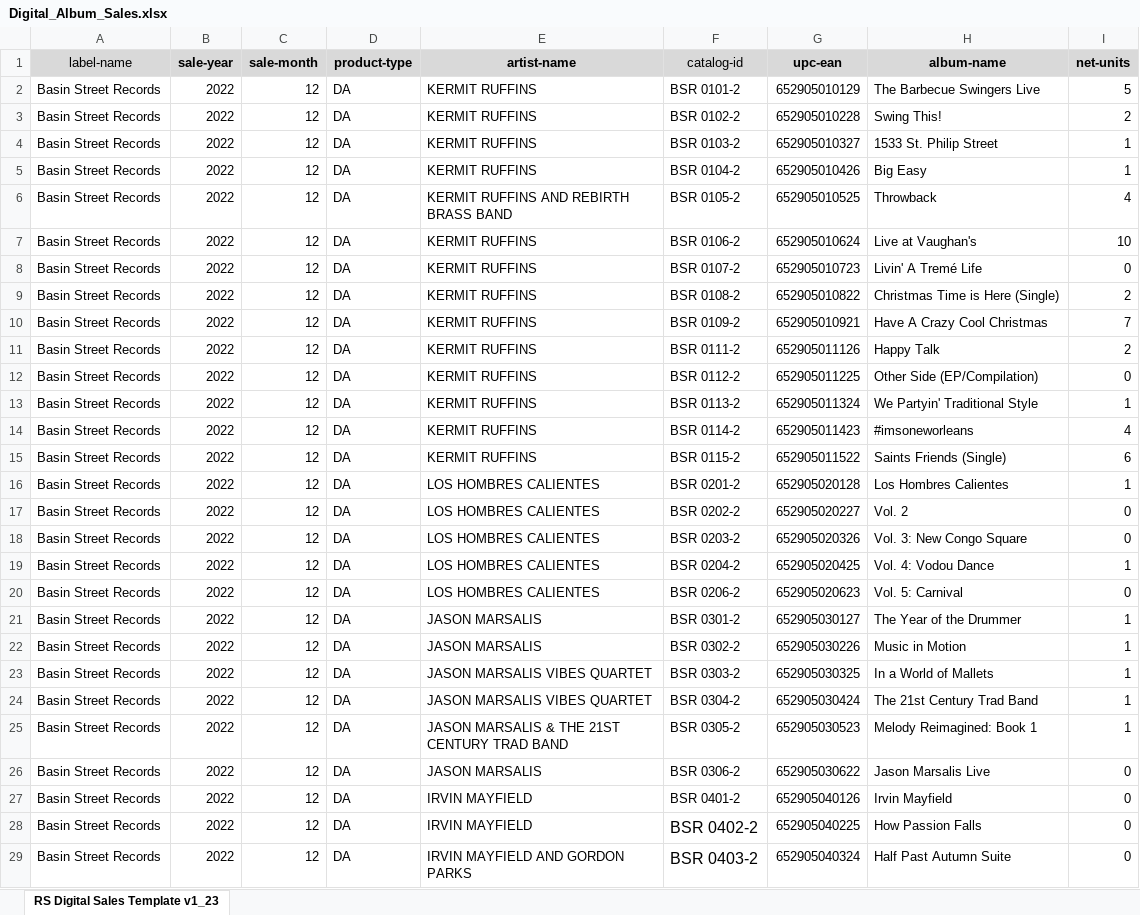
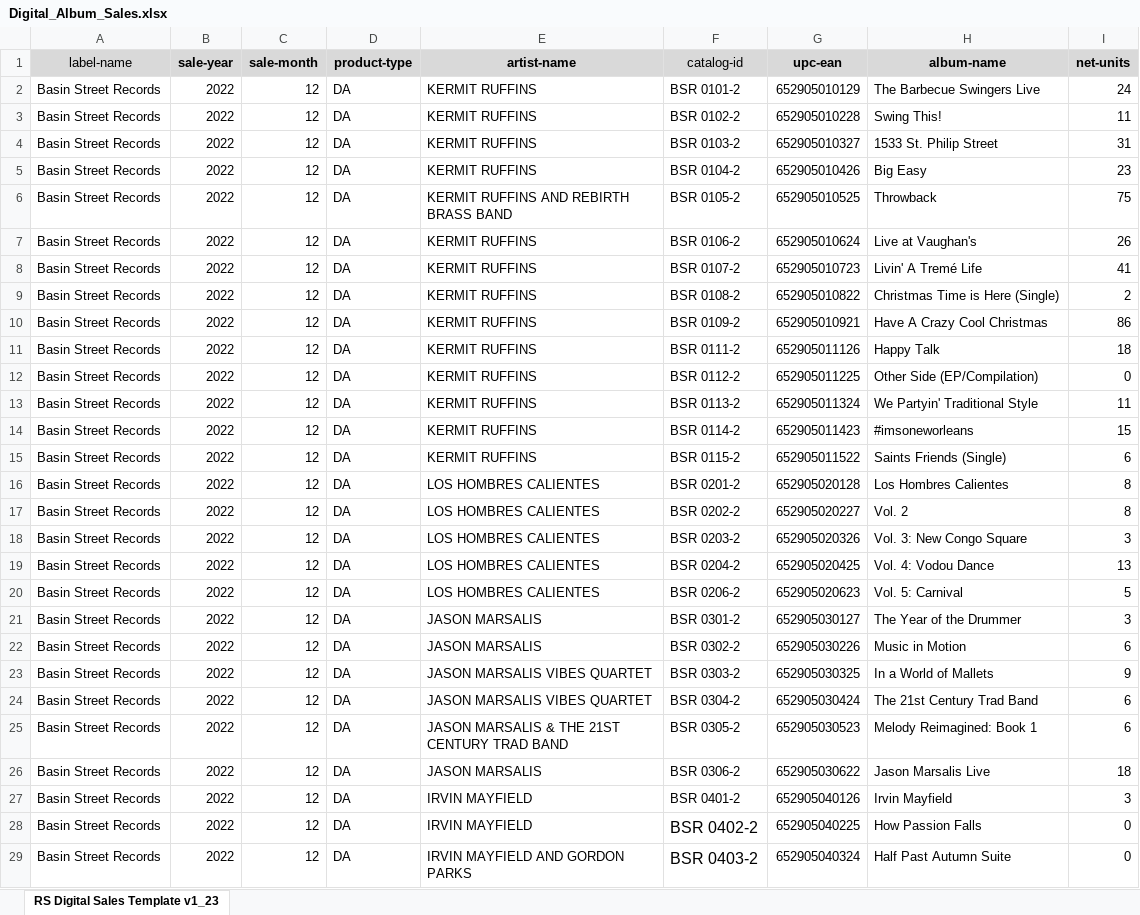
Before and after one commit to braden-p/Royalty-Calculator, an Excel workbook: Digital_Album_Sales.xlsx, sheet RS Digital Sales Template v1_23, drawn as a sheet; only a part is shown; values as stored, in another font and other column widths than the file's, no borders; the diff covers the shown part only; the diff names each change by its address in the sheet, - before the commit and + after, or states it on an @@ line.

Commit message:
Combine Digital Album Sales into one file

```diff
--- a/Digital_Album_Sales.xlsx (sheet RS Digital Sales Template v1_23)
+++ b/Digital_Album_Sales.xlsx (sheet RS Digital Sales Template v1_23)
-I2 (net-units): 5
+I2 (net-units): 24
-I3 (net-units): 2
+I3 (net-units): 11
-I4 (net-units): 1
+I4 (net-units): 31
-I5 (net-units): 1
+I5 (net-units): 23
-I6 (net-units): 4
+I6 (net-units): 75
-I7 (net-units): 10
+I7 (net-units): 26
-I8 (net-units): 0
+I8 (net-units): 41
-I10 (net-units): 7
+I10 (net-units): 86
-I11 (net-units): 2
+I11 (net-units): 18
-I13 (net-units): 1
+I13 (net-units): 11
-I14 (net-units): 4
+I14 (net-units): 15
-I16 (net-units): 1
+I16 (net-units): 8
-I17 (net-units): 0
+I17 (net-units): 8
-I18 (net-units): 0
+I18 (net-units): 3
-I19 (net-units): 1
+I19 (net-units): 13
-I20 (net-units): 0
+I20 (net-units): 5
-I21 (net-units): 1
+I21 (net-units): 3
-I22 (net-units): 1
+I22 (net-units): 6
-I23 (net-units): 1
+I23 (net-units): 9
-I24:I25 (net-units): 1
+I24:I25 (net-units): 6
-I26 (net-units): 0
+I26 (net-units): 18
-I27 (net-units): 0
+I27 (net-units): 3
```
Also changed, not shown: 37 edited cells elsewhere in this sheet.
